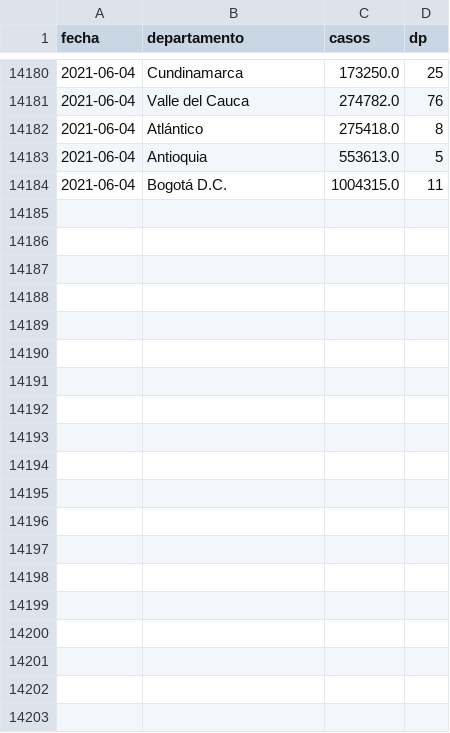
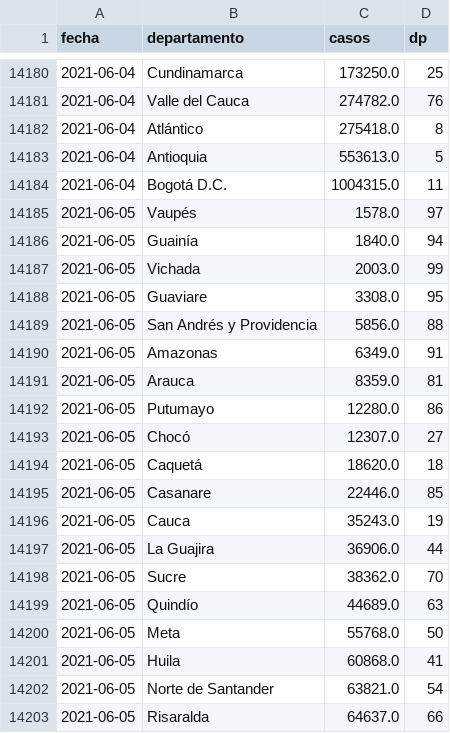
Before and after one commit to danielcs88/colombia_covid-19, a CSV file: datos/cronologia.csv, drawn as a sheet; only a part is shown, gaps mark what is left out; the diff covers the shown part only.

```diff
--- a/datos/cronologia.csv
+++ b/datos/cronologia.csv
@@ -14184 +14184,20 @@ fecha,departamento,casos,dp
 2021-06-04,Bogotá D.C.,1004315.0,11
+2021-06-05,Vaupés,1578.0,97
+2021-06-05,Guainía,1840.0,94
+2021-06-05,Vichada,2003.0,99
+2021-06-05,Guaviare,3308.0,95
+2021-06-05,San Andrés y Providencia,5856.0,88
+2021-06-05,Amazonas,6349.0,91
+2021-06-05,Arauca,8359.0,81
+2021-06-05,Putumayo,12280.0,86
+2021-06-05,Chocó,12307.0,27
+2021-06-05,Caquetá,18620.0,18
+2021-06-05,Casanare,22446.0,85
+2021-06-05,Cauca,35243.0,19
+2021-06-05,La Guajira,36906.0,44
+2021-06-05,Sucre,38362.0,70
+2021-06-05,Quindío,44689.0,63
+2021-06-05,Meta,55768.0,50
+2021-06-05,Huila,60868.0,41
+2021-06-05,Norte de Santander,63821.0,54
+2021-06-05,Risaralda,64637.0,66
```
Also changed, not shown: 14 added rows elsewhere in this file, datos/col_latest.csv, datos/latest_rt_colombia.csv, 8 other files.
